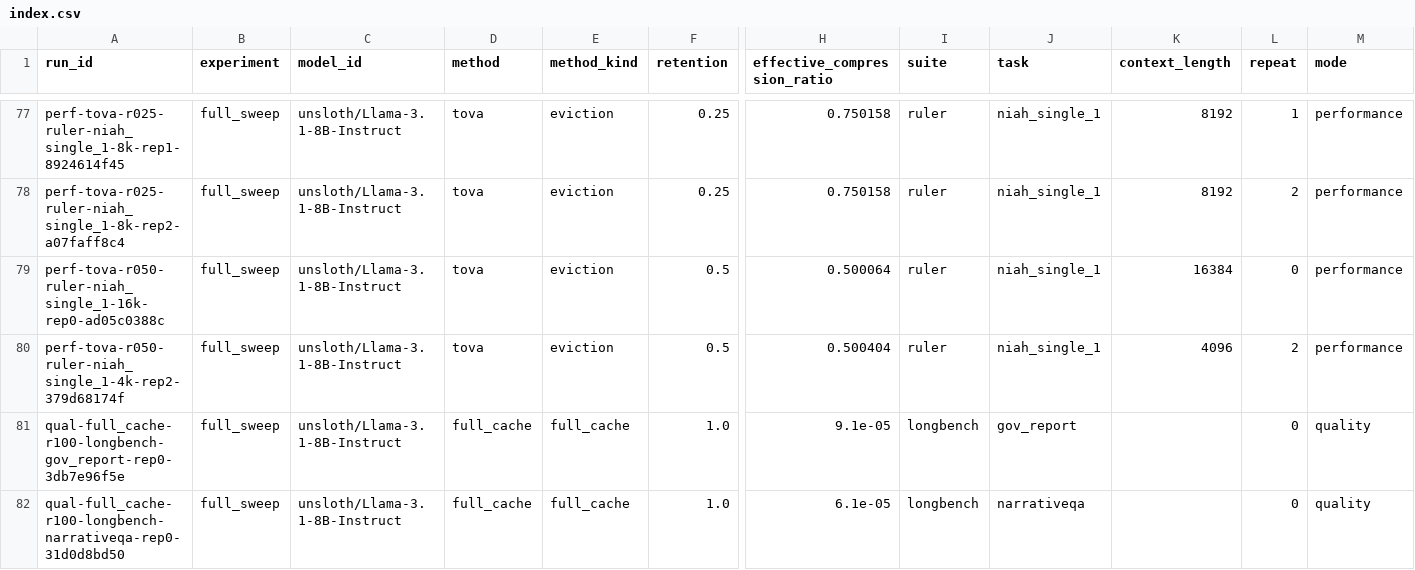
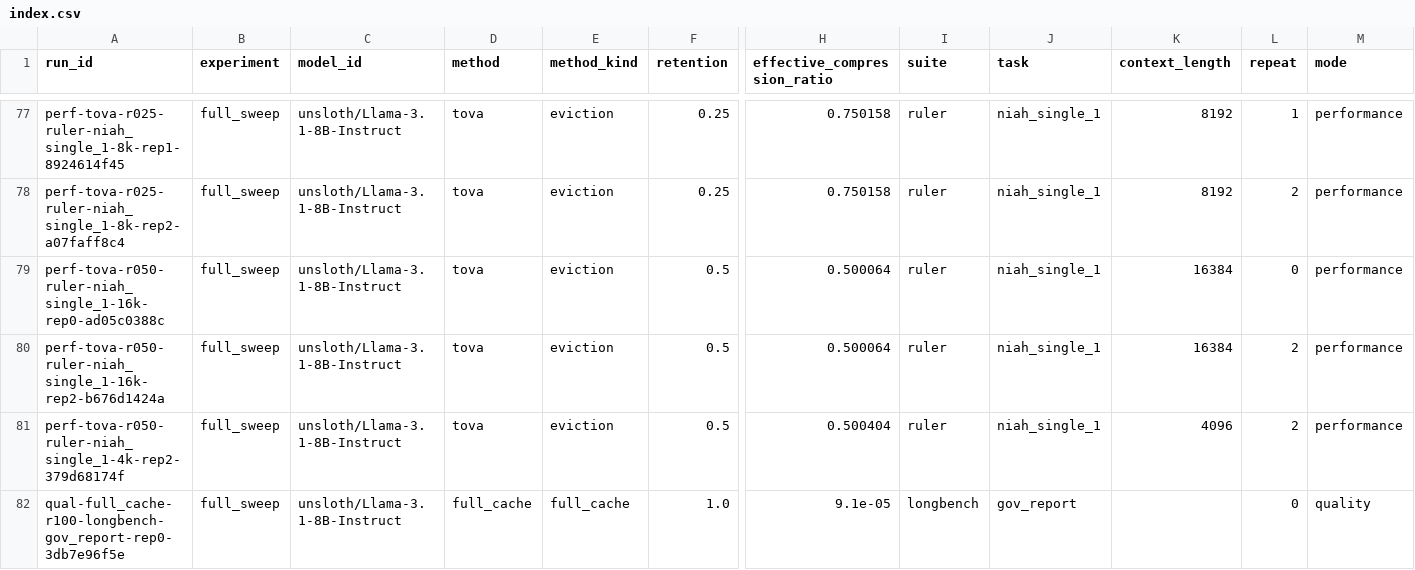
Before and after one commit to Samama251251/kvcache-bench, a CSV file: results/index.csv, drawn as a sheet; only a part is shown, gaps mark what is left out; the shorter side is filled out with more unchanged rows; rows hold the shown columns only; the diff names each change by its address in the sheet, - before the commit and + after, or states it on an @@ line.

Commit message:
Add results for perf-tova-r050-ruler-niah_single_1-16k-rep2

```diff
--- a/results/index.csv
+++ b/results/index.csv
+row 80: perf-tova-r050-ruler-niah_single_1-16k-rep2-b676d1424a | full_sweep | unsloth/Llama-3.1-8B-Instruct | tova | eviction | 0.5 | 0.500064 | ruler | niah_single_1 | 16384 | 2 | performance
```
Also changed, not shown: 1 other file.
